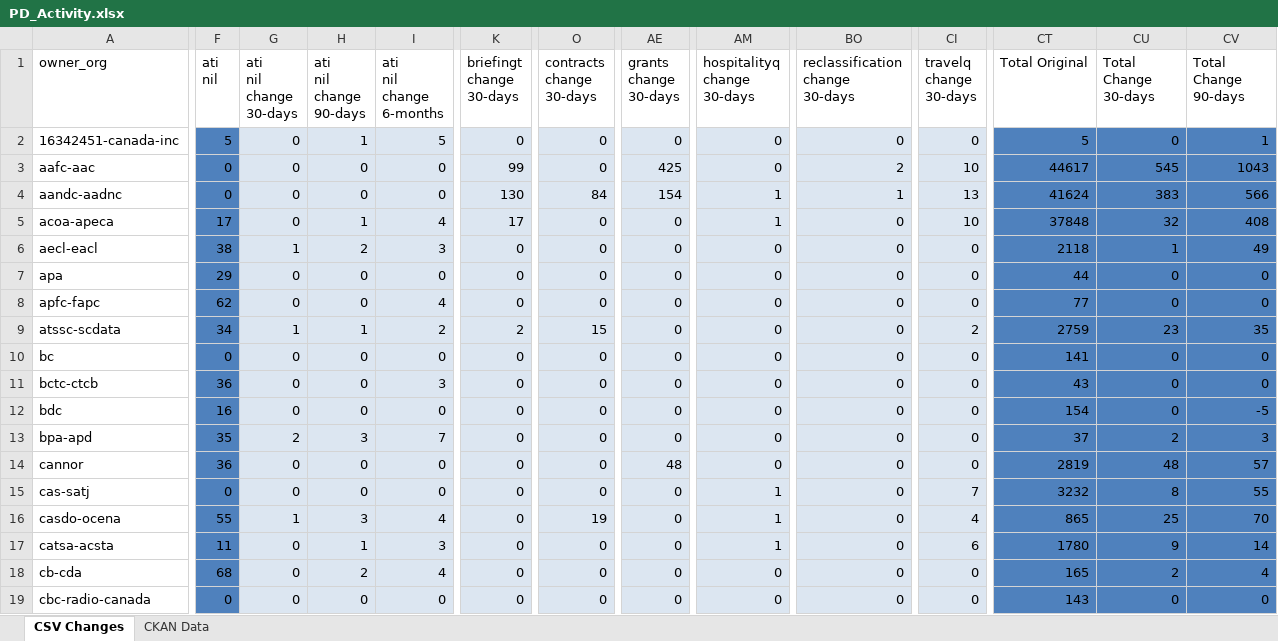
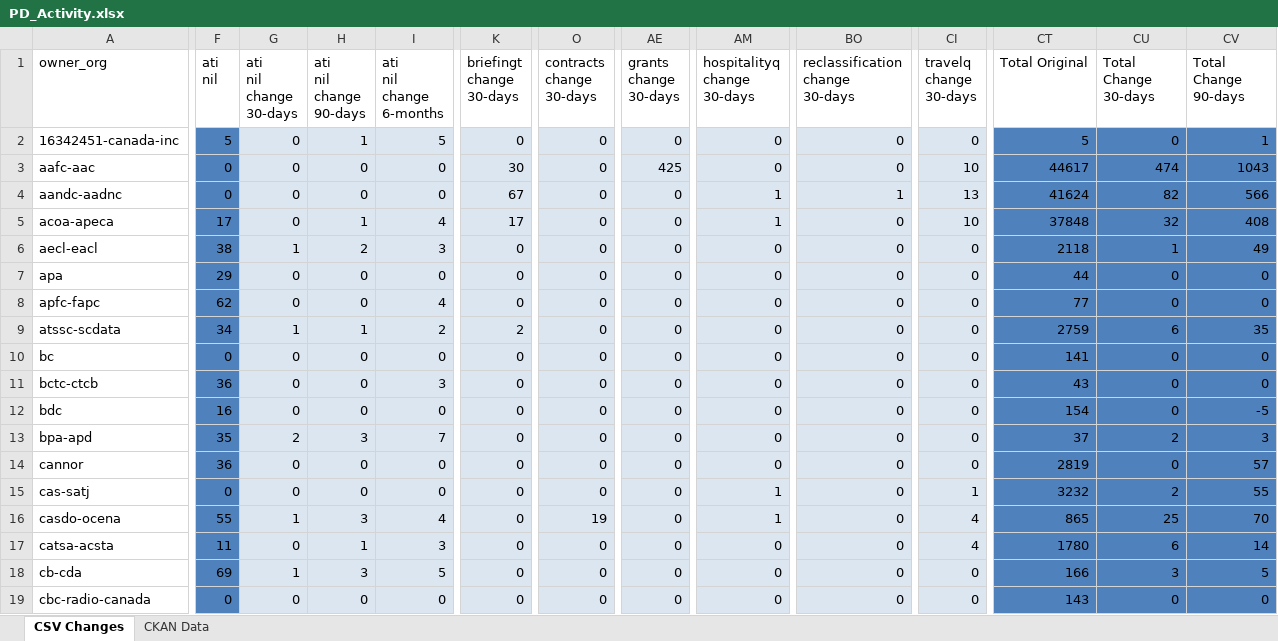
Before and after one commit to open-data/analytics-corporate-reporting, an Excel workbook: PD_CHANGES_RPT/PD_Activity.xlsx, sheet CSV Changes, drawn as a sheet; only a part is shown, gaps mark what is left out; values as stored, in another font and other column widths than the file's, no borders; the diff covers the shown part only; the diff names each change by its address in the sheet, - before the commit and + after, or states it on an @@ line.

```diff
--- a/PD_CHANGES_RPT/PD_Activity.xlsx (sheet CSV Changes)
+++ b/PD_CHANGES_RPT/PD_Activity.xlsx (sheet CSV Changes)
-K3 (briefingt change 30-days): 99
+K3 (briefingt change 30-days): 30
-BO3 (reclassification change 30-days): 2
+BO3 (reclassification change 30-days): 0
-CU3 (Total Change 30-days): 545
+CU3 (Total Change 30-days): 474
-K4 (briefingt change 30-days): 130
+K4 (briefingt change 30-days): 67
-O4 (contracts change 30-days): 84
+O4 (contracts change 30-days): 0
-AE4 (grants change 30-days): 154
+AE4 (grants change 30-days): 0
-CU4 (Total Change 30-days): 383
+CU4 (Total Change 30-days): 82
-O9 (contracts change 30-days): 15
+O9 (contracts change 30-days): 0
-CI9 (travelq change 30-days): 2
+CI9 (travelq change 30-days): 0
-CU9 (Total Change 30-days): 23
+CU9 (Total Change 30-days): 6
-AE14 (grants change 30-days): 48
+AE14 (grants change 30-days): 0
-CU14 (Total Change 30-days): 48
+CU14 (Total Change 30-days): 0
-CI15 (travelq change 30-days): 7
+CI15 (travelq change 30-days): 1
-CU15 (Total Change 30-days): 8
+CU15 (Total Change 30-days): 2
-AM17 (hospitalityq change 30-days): 1
+AM17 (hospitalityq change 30-days): 0
-CI17 (travelq change 30-days): 6
+CI17 (travelq change 30-days): 4
-CU17 (Total Change 30-days): 9
+CU17 (Total Change 30-days): 6
-F18 (ati nil): 68
+F18 (ati nil): 69
-G18 (ati nil change 30-days): 0
+G18 (ati nil change 30-days): 1
-H18 (ati nil change 90-days): 2
+H18 (ati nil change 90-days): 3
-I18 (ati nil change 6-months): 4
+I18 (ati nil change 6-months): 5
-CT18 (Total Original): 165
+CT18 (Total Original): 166
-CU18 (Total Change 30-days): 2
+CU18 (Total Change 30-days): 3
-CV18 (Total Change 90-days): 4
+CV18 (Total Change 90-days): 5
```
Also changed, not shown: 331 edited cells elsewhere in this sheet, sheet CKAN Data, 2 other files.
